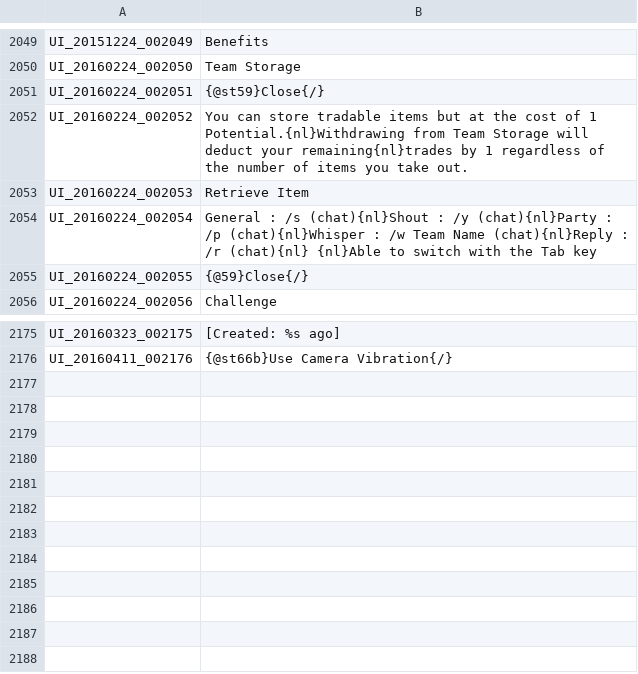
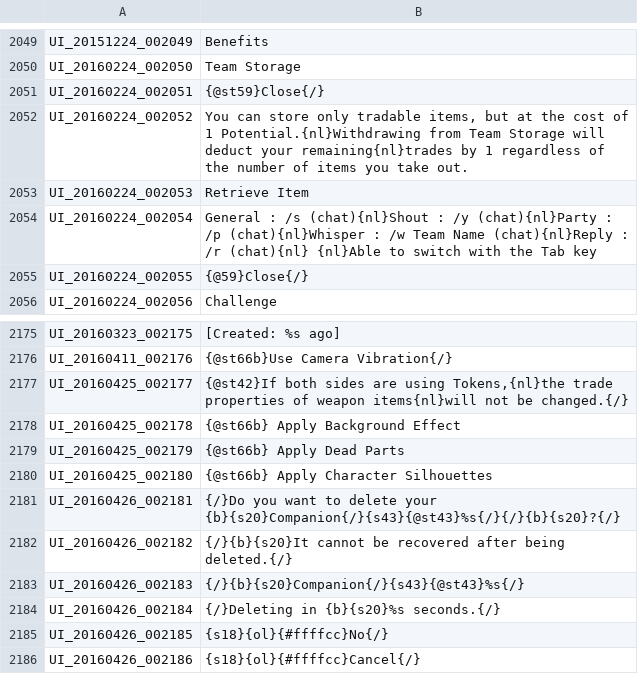
Before and after one commit to coronen/treeofsavior-translation, a TSV file: release/languageData/English/UI.tsv, drawn as a sheet; only a part is shown, gaps mark what is left out.

```diff
--- a/release/languageData/English/UI.tsv
+++ b/release/languageData/English/UI.tsv
@@ -2051,3 +2051,3 @@ UI_20160224_002050	Team Storage
 UI_20160224_002051	{@st59}Close{/}
-UI_20160224_002052	You can store tradable items but at the cost of 1 Potential.{nl}Withdrawing from Team Storage will deduct your remaining{nl}trades by 1 regardless of the number of items you take out.
+UI_20160224_002052	You can store only tradable items, but at the cost of 1 Potential.{nl}Withdrawing from Team Storage will deduct your remaining{nl}trades by 1 regardless of the number of items you take out.
 UI_20160224_002053	Retrieve Item
@@ -2176 +2176,11 @@ UI_20160323_002175	[Created: %s ago]
 UI_20160411_002176	{@st66b}Use Camera Vibration{/}
+UI_20160425_002177	{@st42}If both sides are using Tokens,{nl}the trade properties of weapon items{nl}will not be changed.{/}
+UI_20160425_002178	{@st66b} Apply Background Effect
+UI_20160425_002179	{@st66b} Apply Dead Parts
+UI_20160425_002180	{@st66b} Apply Character Silhouettes
+UI_20160426_002181	{/}Do you want to delete your {b}{s20}Companion{/}{s43}{@st43}%s{/}{/}{b}{s20}?{/}
+UI_20160426_002182	{/}{b}{s20}It cannot be recovered after being deleted.{/}
+UI_20160426_002183	{/}{b}{s20}Companion{/}{s43}{@st43}%s{/}
+UI_20160426_002184	{/}Deleting in {b}{s20}%s seconds.{/}
+UI_20160426_002185	{s18}{ol}{#ffffcc}No{/}
+UI_20160426_002186	{s18}{ol}{#ffffcc}Cancel{/}
```
Also changed, not shown: release/languageData/English/INTL.tsv, release/languageData/English/ITEM.tsv, 4 other files.
